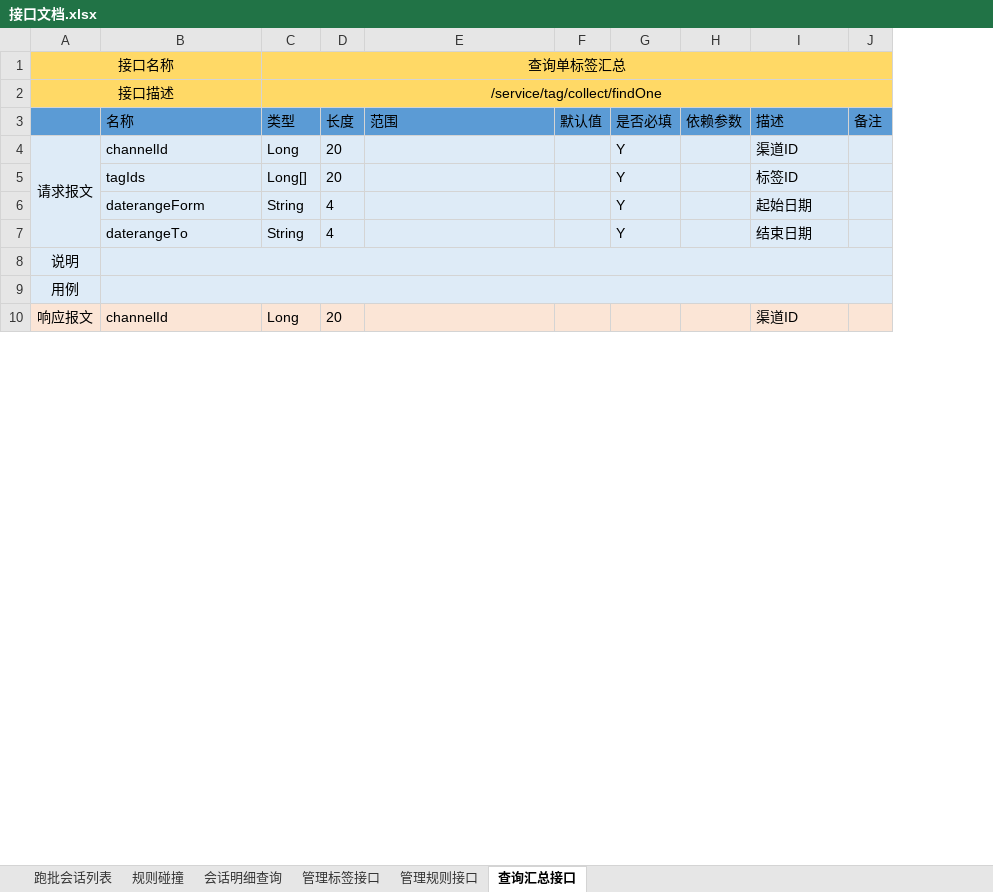
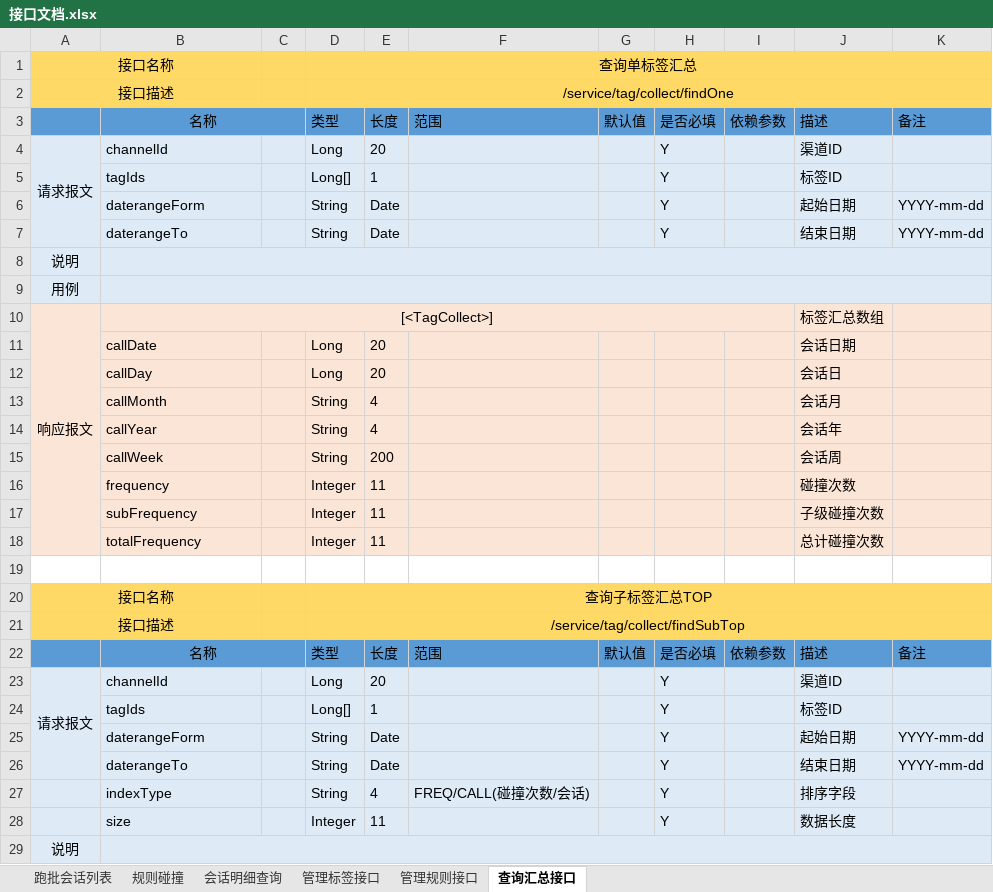
Before and after one commit to 1784xo/bluemine, an Excel workbook: doc/接口文档.xlsx, sheet 查询汇总接口, drawn as a sheet; only a part is shown; values as stored, in another font and other column widths than the file's, no borders; removed rows and columns are numbered as before the commit, all else as after; the diff covers the shown part only; the diff names each change by its address in the sheet, - before the commit and + after, or states it on an @@ line.

```diff
--- a/doc/接口文档.xlsx (sheet 查询汇总接口)
+++ b/doc/接口文档.xlsx (sheet 查询汇总接口)
+column C, empty
-column J, row 3: 备注
+column K, rows 3-7: 备注 |  |  | YYYY-mm-dd | YYYY-mm-dd
-B3 alignment: left
+B3 alignment: center
+B3:C3 merged
-E5: 20
+E5: 1
-E6:E7: 4
+E6:E7: Date
+row 10: 响应报文 | [<TagCollect>] |  |  |  |  |  |  |  | 标签汇总数组
+row 11:  | callDate |  | Long | 20 |  |  |  |  | 会话日期
+row 12:  | callDay |  | Long | 20 |  |  |  |  | 会话日
+row 13:  | callMonth |  | String | 4 |  |  |  |  | 会话月
+row 14:  | callYear |  | String | 4 |  |  |  |  | 会话年
+row 15:  | callWeek |  | String | 200 |  |  |  |  | 会话周
+row 16:  | frequency |  | Integer | 11 |  |  |  |  | 碰撞次数
+row 17:  | subFrequency |  | Integer | 11 |  |  |  |  | 子级碰撞次数
+row 18:  | totalFrequency |  | Integer | 11 |  |  |  |  | 总计碰撞次数
+row 19: (empty)
+row 20: 接口名称 |  |  | 查询子标签汇总TOP
+row 21: 接口描述 |  |  | /service/tag/collect/findSubTop
+row 22:  | 名称 |  | 类型 | 长度 | 范围 | 默认值 | 是否必填 | 依赖参数 | 描述 | 备注
-A23: 响应报文
+A23: 请求报文
-A23:B23 fill: #FBE5D6
+A23:B23 fill: #DEEBF7
-A10:A16 merged
+A23:A26 merged
-D23:J23 fill: #FBE5D6
+D23:J23 fill: #DEEBF7
-H23: (empty)
+H23: Y
+row 24:  | tagIds |  | Long[] | 1 |  |  | Y |  | 标签ID
+row 25:  | daterangeForm |  | String | Date |  |  | Y |  | 起始日期 | YYYY-mm-dd
+row 26:  | daterangeTo |  | String | Date |  |  | Y |  | 结束日期 | YYYY-mm-dd
+row 27:  | indexType |  | String | 4 | FREQ/CALL(碰撞次数/会话) |  | Y |  | 排序字段
+row 28:  | size |  | Integer | 11 |  |  | Y |  | 数据长度
+row 29: 说明
```
Also changed, not shown: 5 added rows, 1 removed row and 10 edited cells elsewhere in this sheet, sheet 管理标签接口, sheet 管理规则接口, sheet 会话明细查询, 17 other files.
